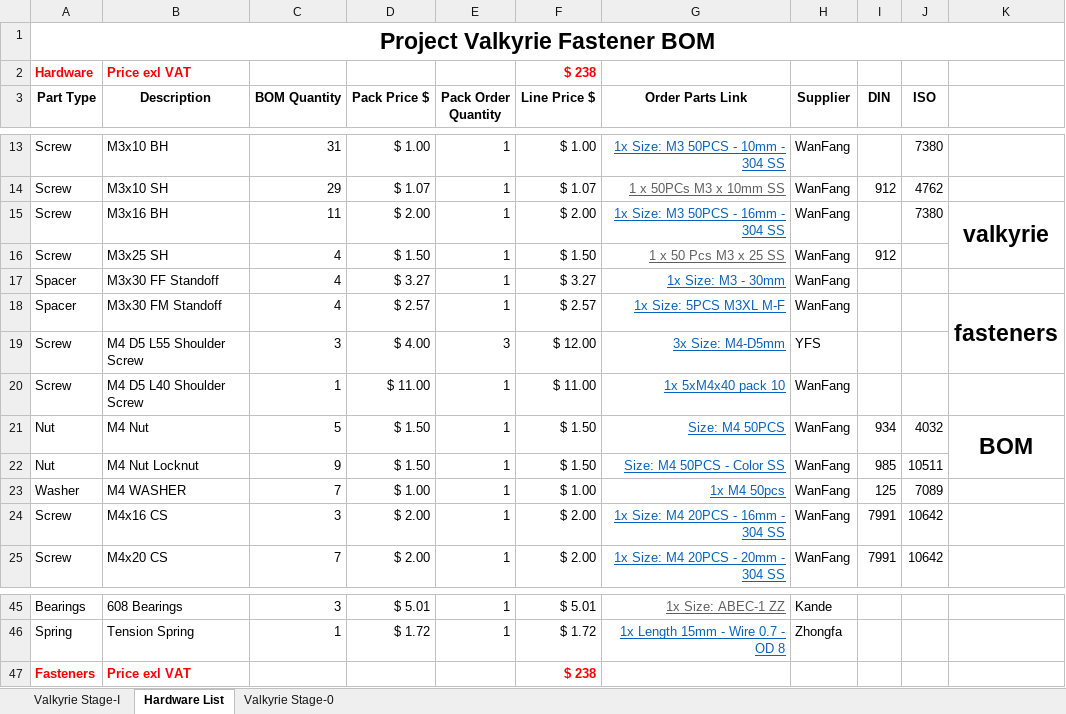
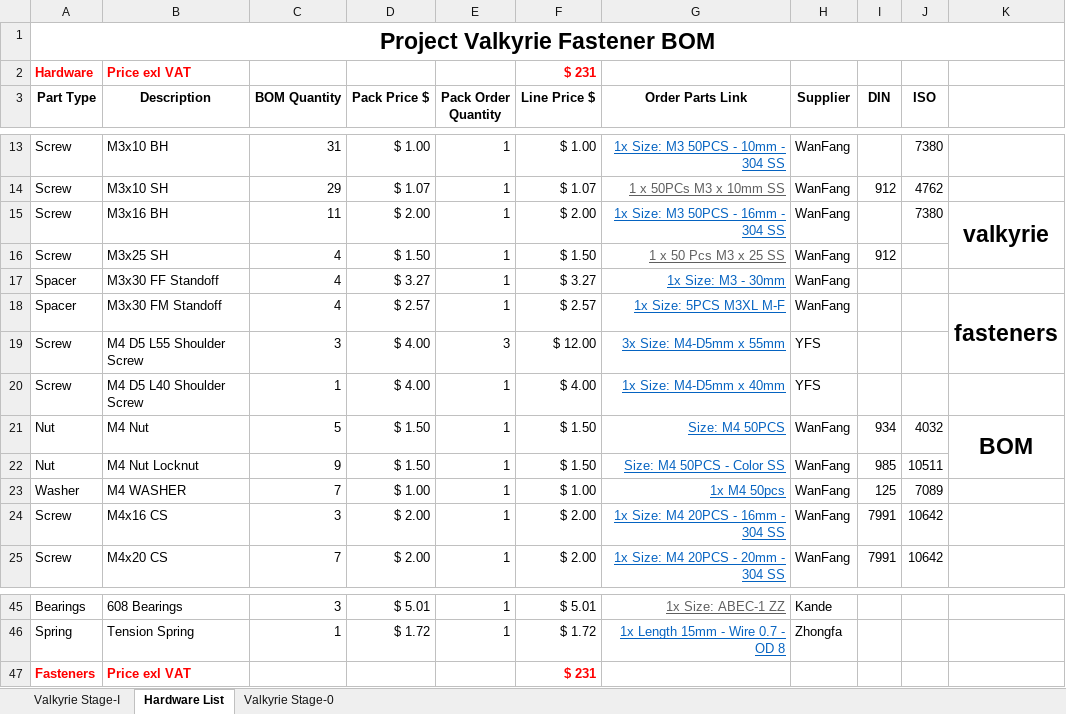
Before and after one commit to RoyBerntsenDesign/Project-Valkyrie, an Excel workbook: Document Library/Bill Of Materials/Valkyrie BOM v1.0.0.xlsx, sheet Hardware List, drawn as a sheet; only a part is shown, gaps mark what is left out; values as stored, in another font and other column widths than the file's, no borders; charts and pictures and table styles not drawn; the diff names each change by its address in the sheet, - before the commit and + after, or states it on an @@ line.

Commit message:
Fastner update
Changed shoudlerbolt supplier

```diff
--- a/Document Library/Bill Of Materials/Valkyrie BOM v1.0.0.xlsx (sheet Hardware List)
+++ b/Document Library/Bill Of Materials/Valkyrie BOM v1.0.0.xlsx (sheet Hardware List)
-F2 (Line Price $): $ 238
+F2 (Line Price $): $ 231
-G19 (Order Parts Link): 3x Size: M4-D5mm
+G19 (Order Parts Link): 3x Size: M4-D5mm x 55mm
-D20 (Pack Price $): $ 11.00
+D20 (Pack Price $): $ 4.00
-F20 (Line Price $): $ 11.00
+F20 (Line Price $): $ 4.00
-G20 (Order Parts Link): 1x 5xM4x40 pack 10
+G20 (Order Parts Link): 1x Size: M4-D5mm x 40mm
-H20 (Supplier): WanFang
+H20 (Supplier): YFS
-F47 (Line Price $): $ 238
+F47 (Line Price $): $ 231
```
Also changed, not shown: sheet Valkyrie Stage-0, sheet Valkyrie Stage-I, 2 other files.
